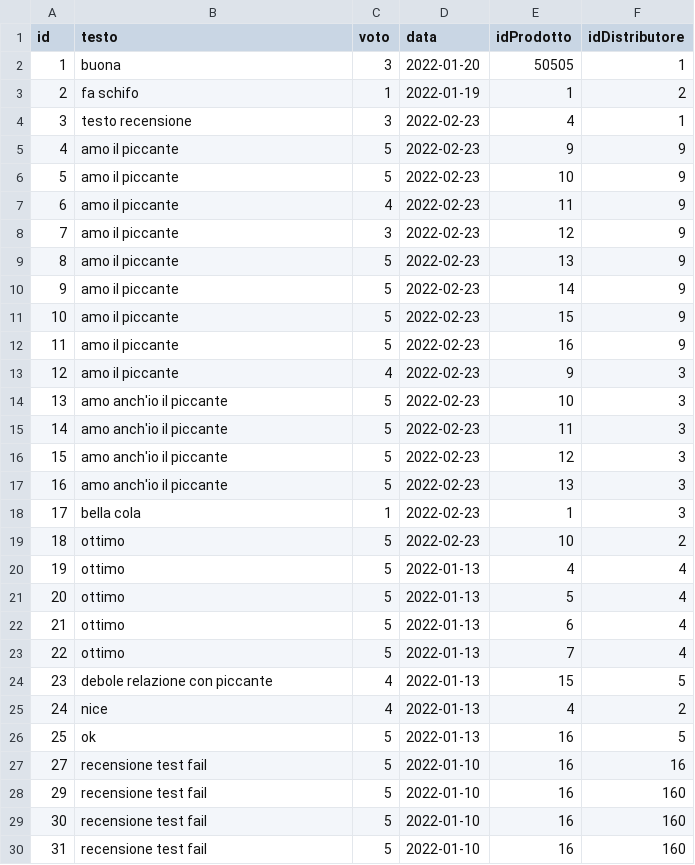
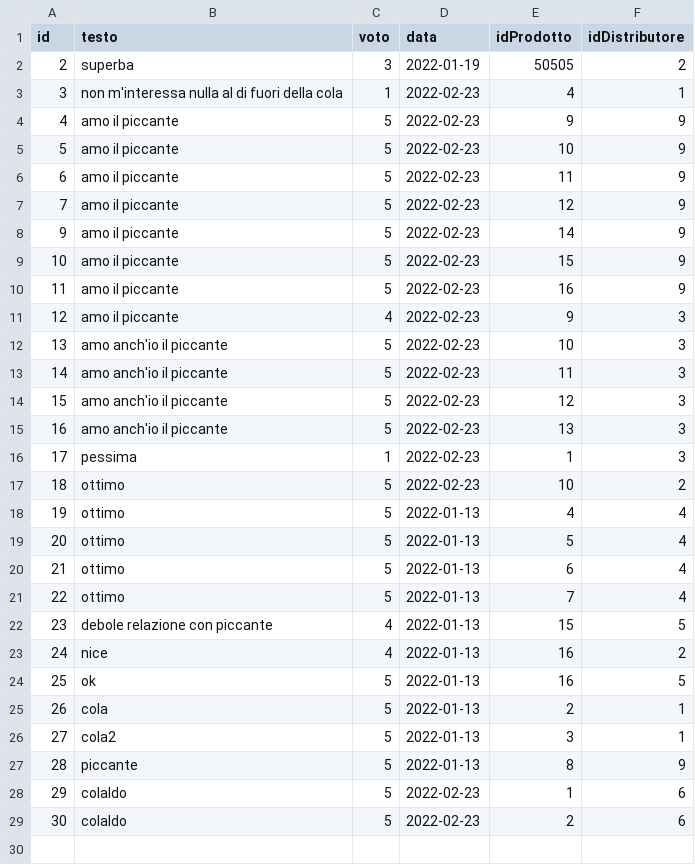
Before and after one commit to Mario-caccioppoli/HelpSellerAPI, a CSV file: bigData.csv, drawn as a sheet.

Commit message:
test

```diff
--- a/bigData.csv
+++ b/bigData.csv
@@ -1,10 +1,8 @@
 id,testo,voto,data,idProdotto,idDistributore
-1,buona,3,2022-01-20,50505,1
-2,fa schifo,1,2022-01-19,1,2
-3,testo recensione,3,2022-02-23,4,1
+2,superba,3,2022-01-19,50505,2
+3,non m'interessa nulla al di fuori della cola,1,2022-02-23,4,1
 4,amo il piccante,5,2022-02-23,9,9
 5,amo il piccante,5,2022-02-23,10,9
-6,amo il piccante,4,2022-02-23,11,9
-7,amo il piccante,3,2022-02-23,12,9
-8,amo il piccante,5,2022-02-23,13,9
+6,amo il piccante,5,2022-02-23,11,9
+7,amo il piccante,5,2022-02-23,12,9
 9,amo il piccante,5,2022-02-23,14,9
@@ -17,3 +15,3 @@ id,testo,voto,data,idProdotto,idDistributore
 16,amo anch'io il piccante,5,2022-02-23,13,3
-17,bella cola,1,2022-02-23,1,3
+17,pessima,1,2022-02-23,1,3
 18,ottimo,5,2022-02-23,10,2
@@ -24,7 +22,8 @@ id,testo,voto,data,idProdotto,idDistributore
 23,debole relazione con piccante,4,2022-01-13,15,5
-24,nice,4,2022-01-13,4,2
+24,nice,4,2022-01-13,16,2
 25,ok,5,2022-01-13,16,5
-27,recensione test fail,5,2022-01-10,16,16
-29,recensione test fail,5,2022-01-10,16,160
-30,recensione test fail,5,2022-01-10,16,160
-31,recensione test fail,5,2022-01-10,16,160
+26,cola,5,2022-01-13,2,1
+27,cola2,5,2022-01-13,3,1
+28,piccante,5,2022-01-13,8,9
+29,colaldo,5,2022-02-23,1,6
+30,colaldo,5,2022-02-23,2,6
```
Also changed, not shown: 1 other file.
